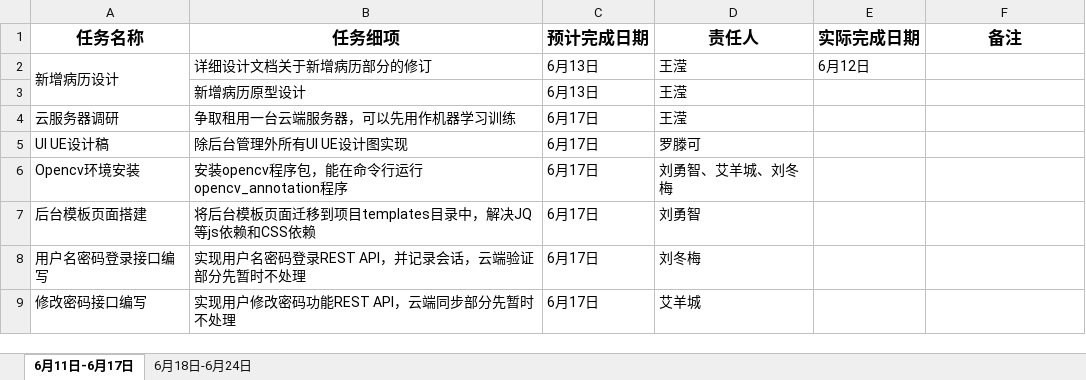
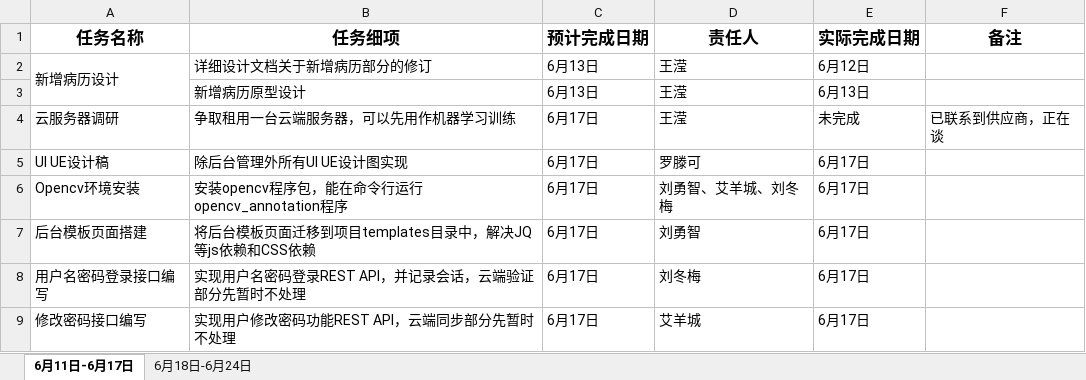
Before and after one commit to EmbryoAI/EmbryoAI-System, an Excel workbook: documents/周计划/Embryoai项目开发周计划.xlsx, sheet 6月11日-6月17日, drawn as a sheet; values as stored, in another font and other column widths than the file's, no borders; the diff names each change by its address in the sheet, - before the commit and + after, or states it on an @@ line.

```diff
--- a/documents/周计划/Embryoai项目开发周计划.xlsx (sheet 6月11日-6月17日)
+++ b/documents/周计划/Embryoai项目开发周计划.xlsx (sheet 6月11日-6月17日)
-E3 (实际完成日期): (empty)
+E3 (实际完成日期): 6月13日
-E4 (实际完成日期): (empty)
+E4 (实际完成日期): 未完成
-F4 (备注): (empty)
+F4 (备注): 已联系到供应商，正在谈
-E5:E9 (实际完成日期): (empty)
+E5:E9 (实际完成日期): 6月17日
```
Also changed, not shown: sheet 6月18日-6月24日.
